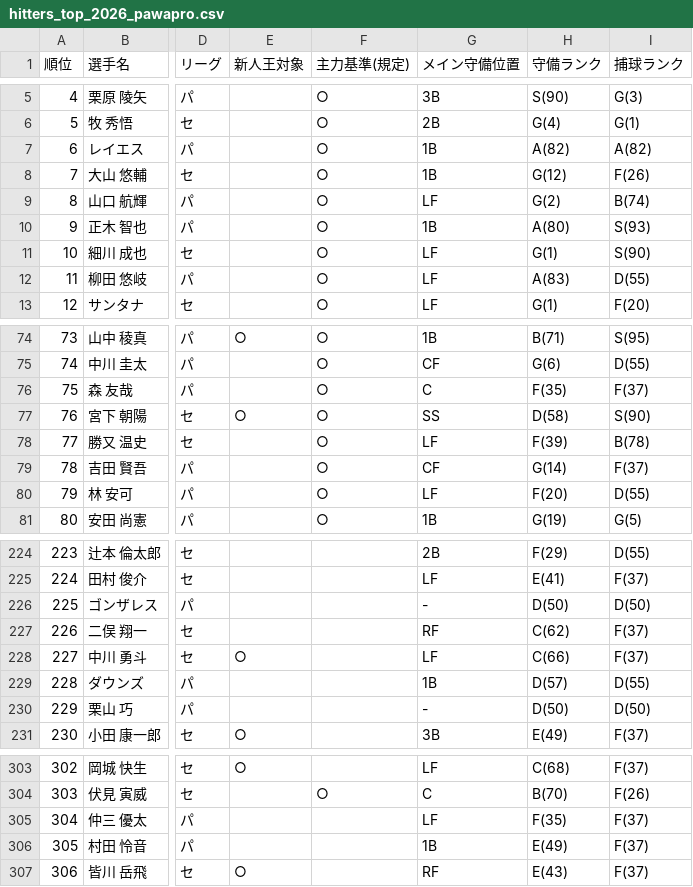
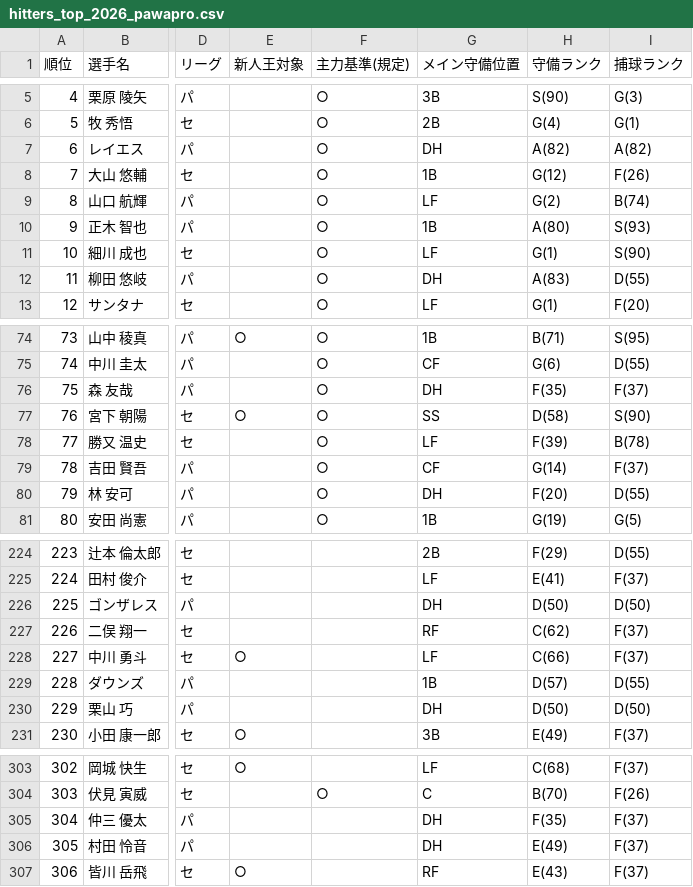
Before and after one commit to kotowaru6949-debug/-baseball-dashboard-2026, a CSV file: hitters_top_2026_pawapro.csv, drawn as a sheet; only a part is shown, gaps mark what is left out; the diff covers the shown part only; the diff names each change by its address in the sheet, - before the commit and + after, or states it on an @@ line.

```diff
--- a/hitters_top_2026_pawapro.csv
+++ b/hitters_top_2026_pawapro.csv
-G7 (メイン守備位置): 1B
+G7 (メイン守備位置): DH
-G12 (メイン守備位置): LF
+G12 (メイン守備位置): DH
-G76 (メイン守備位置): C
+G76 (メイン守備位置): DH
-G80 (メイン守備位置): LF
+G80 (メイン守備位置): DH
-G226 (メイン守備位置): -
+G226 (メイン守備位置): DH
-G230 (メイン守備位置): -
+G230 (メイン守備位置): DH
-G305 (メイン守備位置): LF
+G305 (メイン守備位置): DH
-G306 (メイン守備位置): 1B
+G306 (メイン守備位置): DH
```
Also changed, not shown: 13 edited cells elsewhere in this file, hitters_farm_2026_pawapro.csv, team_position_war_farm_2026.csv, 3 other files.
